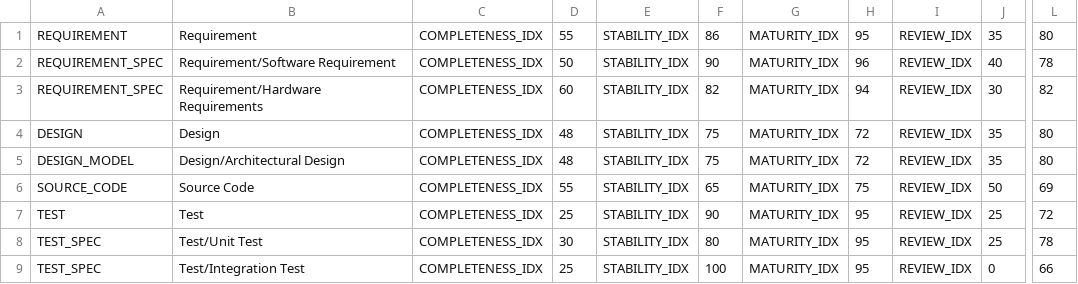
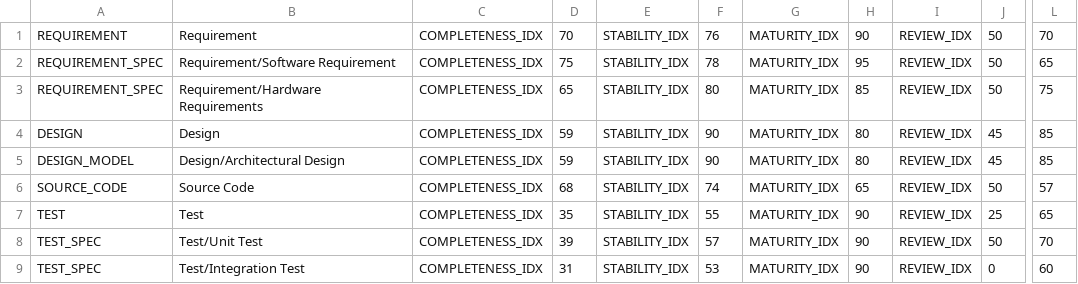
Before and after one commit to squoregit/earthRepo, a CSV file: ProgressReport.csv, drawn as a sheet; only a part is shown, gaps mark what is left out; the diff names each change by its address in the sheet, - before the commit and + after, or states it on an @@ line.

```diff
--- a/ProgressReport.csv
+++ b/ProgressReport.csv
-D1: 55
+D1: 70
-F1: 86
+F1: 76
-H1: 95
+H1: 90
-J1: 35
+J1: 50
-L1: 80
+L1: 70
-D2: 50
+D2: 75
-F2: 90
+F2: 78
-H2: 96
+H2: 95
-J2: 40
+J2: 50
-L2: 78
+L2: 65
-D3: 60
+D3: 65
-F3: 82
+F3: 80
-H3: 94
+H3: 85
-J3: 30
+J3: 50
-L3: 82
+L3: 75
-D4:D5: 48
+D4:D5: 59
-F4:F5: 75
+F4:F5: 90
-H4:H5: 72
+H4:H5: 80
-J4:J5: 35
+J4:J5: 45
-L4:L5: 80
+L4:L5: 85
-D6: 55
+D6: 68
-F6: 65
+F6: 74
-H6: 75
+H6: 65
-L6: 69
+L6: 57
-D7: 25
+D7: 35
-F7: 90
+F7: 55
-H7:H9: 95
+H7:H9: 90
-L7: 72
+L7: 65
-D8: 30
+D8: 39
-F8: 80
+F8: 57
-J8: 25
+J8: 50
-L8: 78
+L8: 70
-D9: 25
+D9: 31
-F9: 100
+F9: 53
-L9: 66
+L9: 60
```
Also changed, not shown: cq_stats_ToolsMgt.csv, 7 other files.
